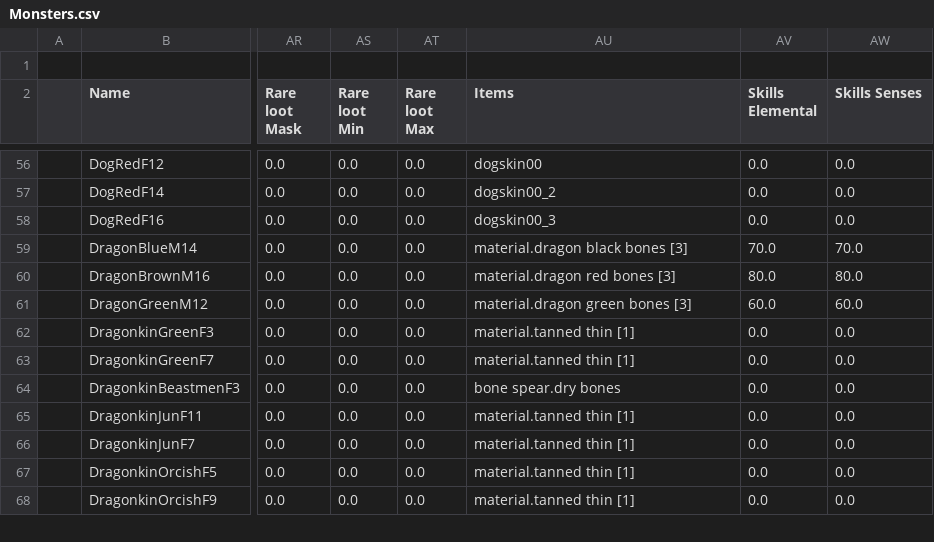
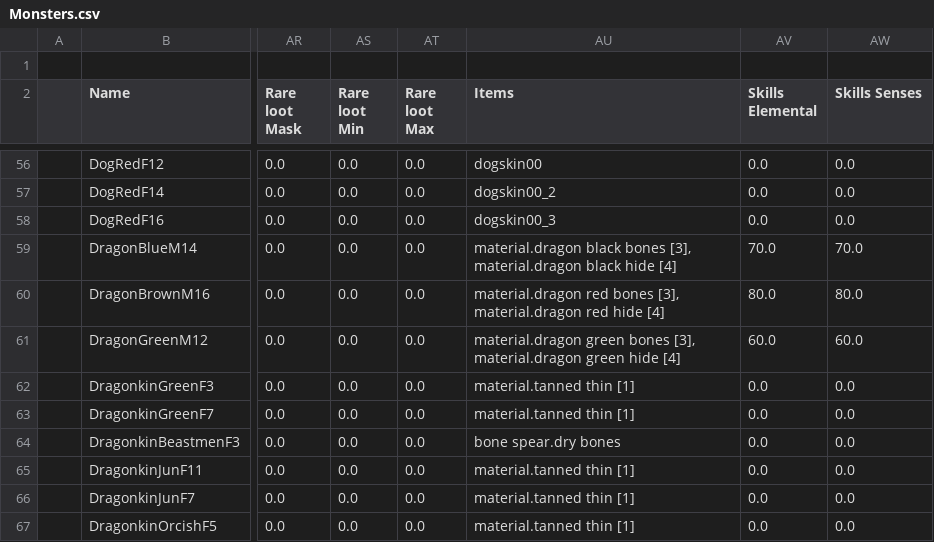
Before and after one commit to BGforgeNet/EItweaks, a CSV file: res/database/Monsters.csv, drawn as a sheet; only a part is shown, gaps mark what is left out; the shorter side is filled out with more unchanged rows; the diff names each change by its address in the sheet, - before the commit and + after, or states it on an @@ line.

Commit message:
Dragons drop hide in addition to bones

```diff
--- a/res/database/Monsters.csv
+++ b/res/database/Monsters.csv
-AU59 (Items): …black bones [3]
+AU59 (Items): …black bones [3], material.dragon black hide [4]
-AU60 (Items): material.dragon red bones [3]
+AU60 (Items): material.dragon red bones [3], material.dragon red hide [4]
-AU61 (Items): …green bones [3]
+AU61 (Items): …green bones [3], material.dragon green hide [4]
```
